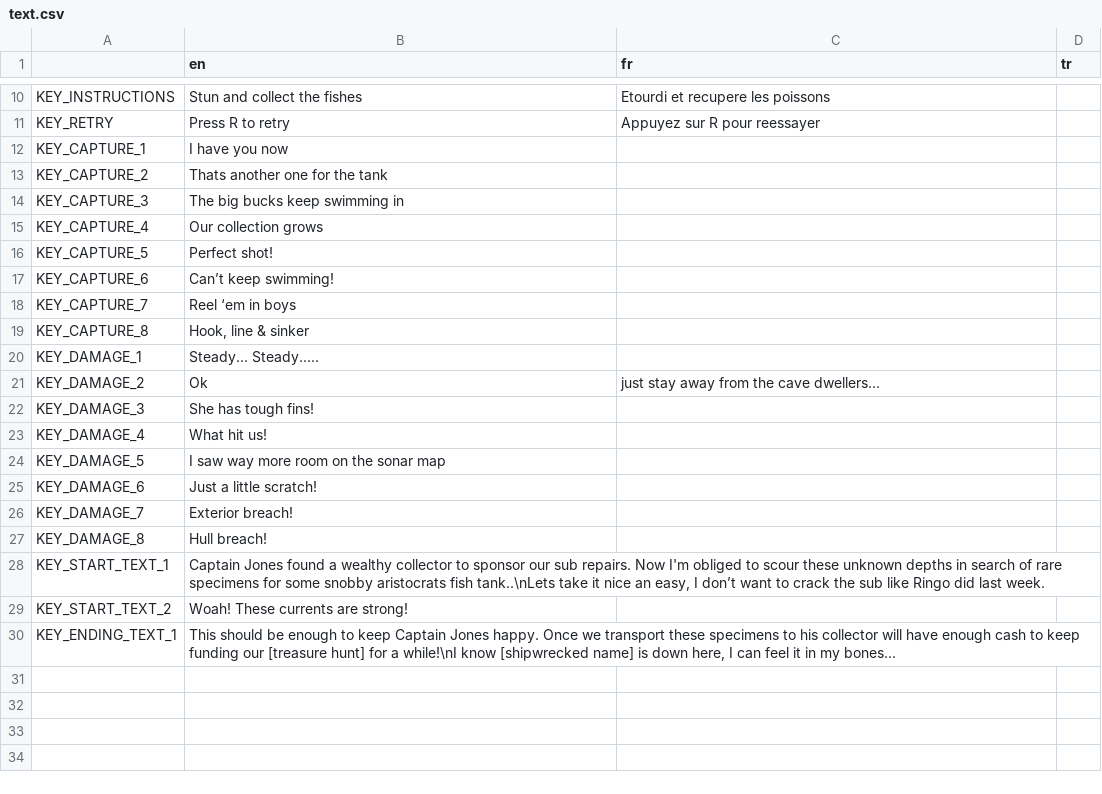
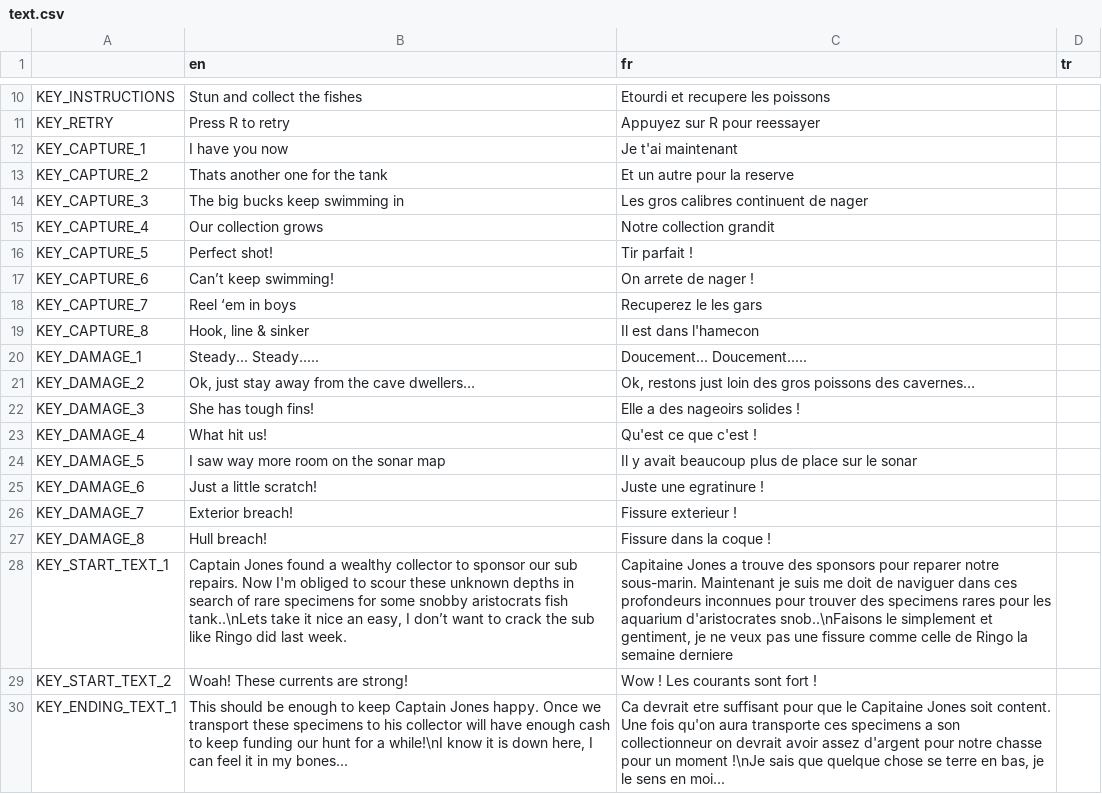
Before and after one commit to Xwilarg/Bear-Jams-Spring-2023, a CSV file: translations/text.csv, drawn as a sheet; only a part is shown, gaps mark what is left out.

Commit message:
Update french translations

```diff
--- a/translations/text.csv
+++ b/translations/text.csv
@@ -11,20 +11,20 @@ KEY_INSTRUCTIONS;Stun and collect the fishes;Etourdi et recupere les poissons;
 KEY_RETRY;Press R to retry;Appuyez sur R pour reessayer;
-KEY_CAPTURE_1;I have you now
-KEY_CAPTURE_2;Thats another one for the tank
-KEY_CAPTURE_3;The big bucks keep swimming in
-KEY_CAPTURE_4;Our collection grows
-KEY_CAPTURE_5;Perfect shot!
-KEY_CAPTURE_6;Can’t keep swimming!
-KEY_CAPTURE_7;Reel ‘em in boys
-KEY_CAPTURE_8;Hook, line & sinker
-KEY_DAMAGE_1;Steady... Steady.....
-KEY_DAMAGE_2;Ok; just stay away from the cave dwellers…
-KEY_DAMAGE_3;She has tough fins!
-KEY_DAMAGE_4;What hit us!
-KEY_DAMAGE_5;I saw way more room on the sonar map
-KEY_DAMAGE_6;Just a little scratch!
-KEY_DAMAGE_7;Exterior breach!
-KEY_DAMAGE_8;Hull breach!
-KEY_START_TEXT_1; Captain Jones found a wealthy collector to sponsor our sub repairs. Now I'm obliged to scour these unknown depths in search of rare specimens for some snobby aristocrats fish tank..\nLets take it nice an easy, I don’t want to crack the sub like Ringo did last week.
-KEY_START_TEXT_2; Woah! These currents are strong!
-KEY_ENDING_TEXT_1; This should be enough to keep Captain Jones happy. Once we transport these specimens to his collector will have enough cash to keep funding our [treasure hunt] for a while!\nI know [shipwrecked name] is down here, I can feel it in my bones...
+KEY_CAPTURE_1;I have you now;Je t'ai maintenant
+KEY_CAPTURE_2;Thats another one for the tank;Et un autre pour la reserve
+KEY_CAPTURE_3;The big bucks keep swimming in;Les gros calibres continuent de nager
+KEY_CAPTURE_4;Our collection grows;Notre collection grandit
+KEY_CAPTURE_5;Perfect shot!;Tir parfait !
+KEY_CAPTURE_6;Can’t keep swimming!;On arrete de nager !
+KEY_CAPTURE_7;Reel ‘em in boys;Recuperez le les gars
+KEY_CAPTURE_8;Hook, line & sinker;Il est dans l'hamecon
+KEY_DAMAGE_1;Steady... Steady.....;Doucement... Doucement.....
+KEY_DAMAGE_2;Ok, just stay away from the cave dwellers… ;Ok, restons just loin des gros poissons des cavernes…
+KEY_DAMAGE_3;She has tough fins!;Elle a des nageoirs solides !
+KEY_DAMAGE_4;What hit us!;Qu'est ce que c'est !
+KEY_DAMAGE_5;I saw way more room on the sonar map;Il y avait beaucoup plus de place sur le sonar
+KEY_DAMAGE_6;Just a little scratch!;Juste une egratinure !
+KEY_DAMAGE_7;Exterior breach!;Fissure exterieur !
+KEY_DAMAGE_8;Hull breach!;Fissure dans la coque !
+KEY_START_TEXT_1;Captain Jones found a wealthy collector to sponsor our sub repairs. Now I'm obliged to scour these unknown depths in search of rare specimens for some snobby aristocrats fish tank..\nLets take it nice an easy, I don’t want to crack the sub like Ringo did last week.;Capitaine Jones a trouve des sponsors pour reparer notre sous-marin. Maintenant je suis me doit de naviguer dans ces profondeurs inconnues pour trouver des specimens rares pour les aquarium d'aristocrates snob..\nFaisons le simplement et gentiment, je ne veux pas une fissure comme celle de Ringo la semaine derniere
+KEY_START_TEXT_2;Woah! These currents are strong!;Wow ! Les courants sont fort !
+KEY_ENDING_TEXT_1;This should be enough to keep Captain Jones happy. Once we transport these specimens to his collector will have enough cash to keep funding our hunt for a while!\nI know it is down here, I can feel it in my bones...;Ca devrait etre suffisant pour que le Capitaine Jones soit content. Une fois qu'on aura transporte ces specimens a son collectionneur on devrait avoir assez d'argent pour notre chasse pour un moment !\nJe sais que quelque chose se terre en bas, je le sens en moi...
```
